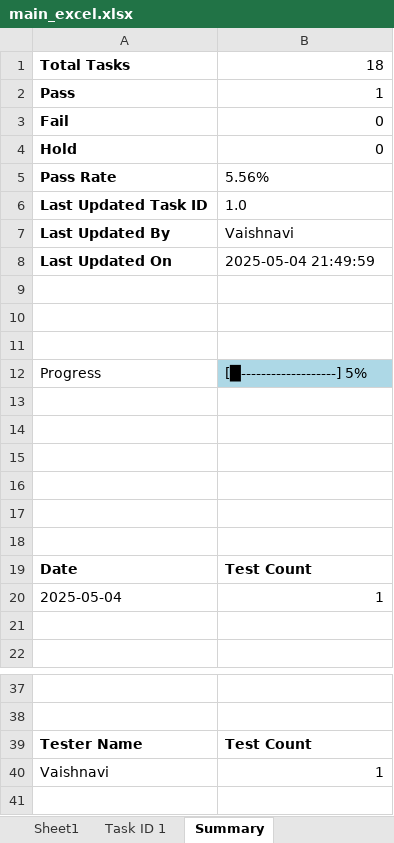
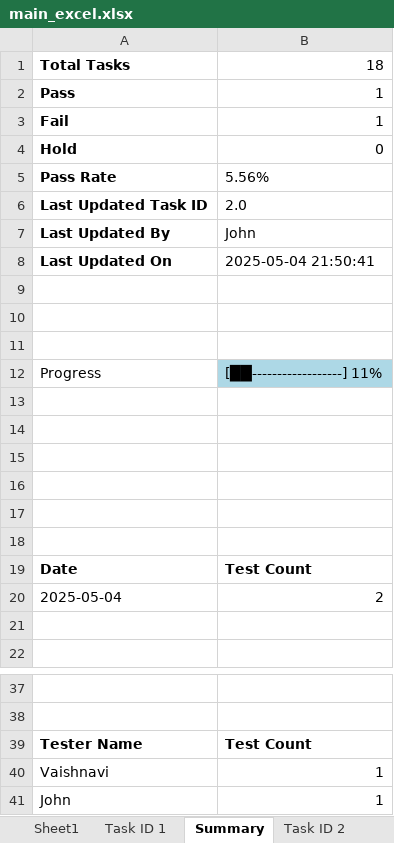
Before and after one commit to Anvaishxx0/Testing-Documentation, an Excel workbook: main_excel.xlsx, sheet Summary, drawn as a sheet; only a part is shown, gaps mark what is left out; values as stored, in another font and other column widths than the file's, no borders; charts and pictures not drawn; the diff names each change by its address in the sheet, - before the commit and + after, or states it on an @@ line.

Commit message:
Update by John on Task 2.0

```diff
--- a/main_excel.xlsx (sheet Summary)
+++ b/main_excel.xlsx (sheet Summary)
+sheet tab: Task ID 2
-B3: 0
+B3: 1
-B6: 1.0
+B6: 2.0
-B7: Vaishnavi
+B7: John
-B8: 2025-05-04 21:49:59
+B8: 2025-05-04 21:50:41
-B12: [█-------------------] 5%
+B12: [██------------------] 11%
-B20: 1
+B20: 2
+row 41: John | 1
```
Also changed, not shown: sheet Sheet1, charts or pictures.
